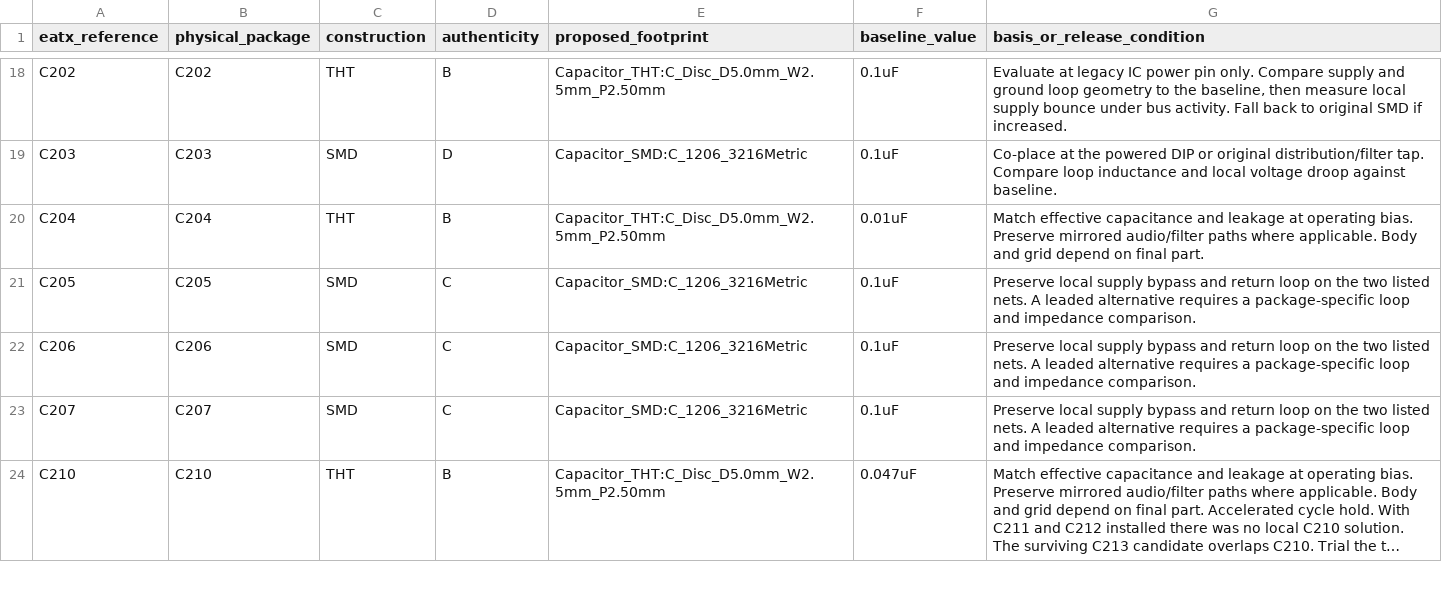
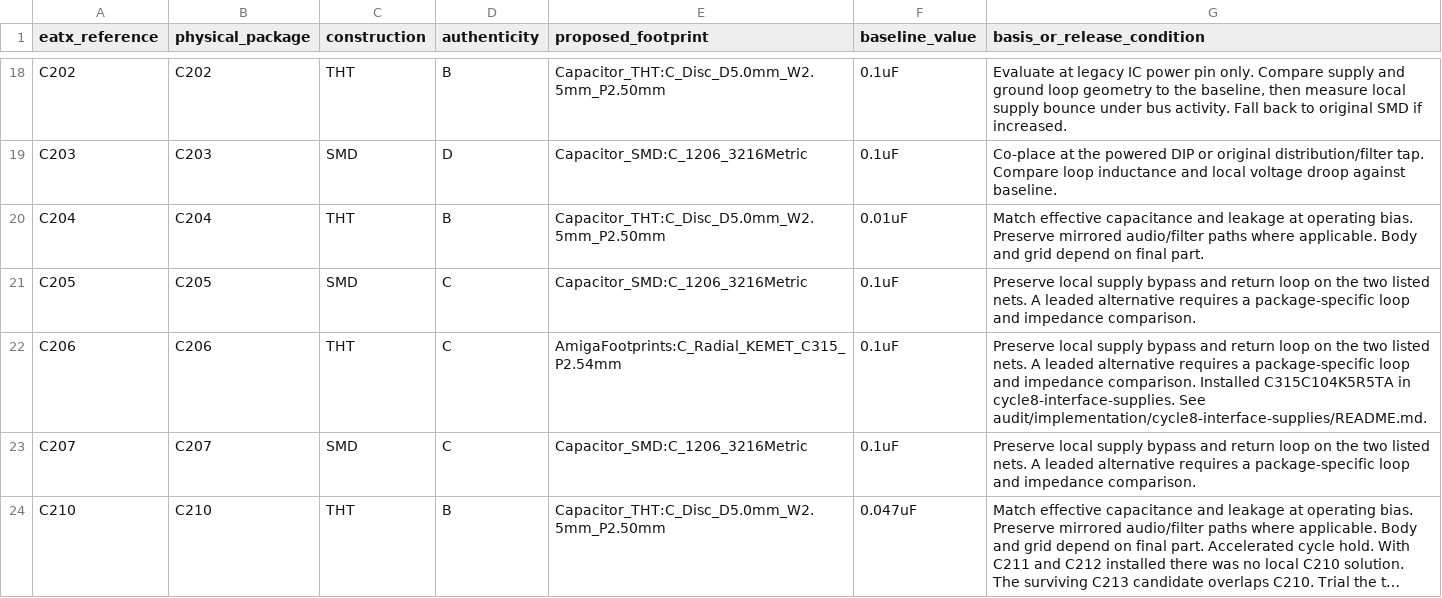
Before and after one commit to GregWinfield/Amiga-2000-EATX, a CSV file: audit/rev62/bplus-components.csv, drawn as a sheet; only a part is shown, gaps mark what is left out; long unchanged cells end in …; the diff covers the shown part only.

```diff
--- a/audit/rev62/bplus-components.csv
+++ b/audit/rev62/bplus-components.csv
@@ -21,3 +21,3 @@ C204,C204,THT,B,Capacitor_THT:C_Disc_D5.0mm_W2.5mm_P2.50mm,0.01uF,Match effectiv
 C205,C205,SMD,C,Capacitor_SMD:C_1206_3216Metric,0.1uF,Preserve local supply bypass and return loop on the two listed nets. A leaded alternative requires a package-specific loop and impedance comparison.
-C206,C206,SMD,C,Capacitor_SMD:C_1206_3216Metric,0.1uF,Preserve local supply bypass and return loop on the two listed nets. A leaded alternative requires a package-specific loop and impedance comparison.
+C206,C206,THT,C,AmigaFootprints:C_Radial_KEMET_C315_P2.54mm,0.1uF,Preserve local supply bypass and return loop on the two listed nets. A leaded alternative requires a package-specific loop and impedance comparison. Installed C315C104K5R5TA in cycle8-interface-supplies. See audit/implementation/cycle8-interface-supplies/README.md.
 C207,C207,SMD,C,Capacitor_SMD:C_1206_3216Metric,0.1uF,Preserve local supply bypass and return loop on the two listed nets. A leaded alternative requires a package-specific loop and impedance comparison.
```
Also changed, not shown: 9 edited cells elsewhere in this file, BOM/SCENARIO_B_PLUS.csv, 18 other files.
